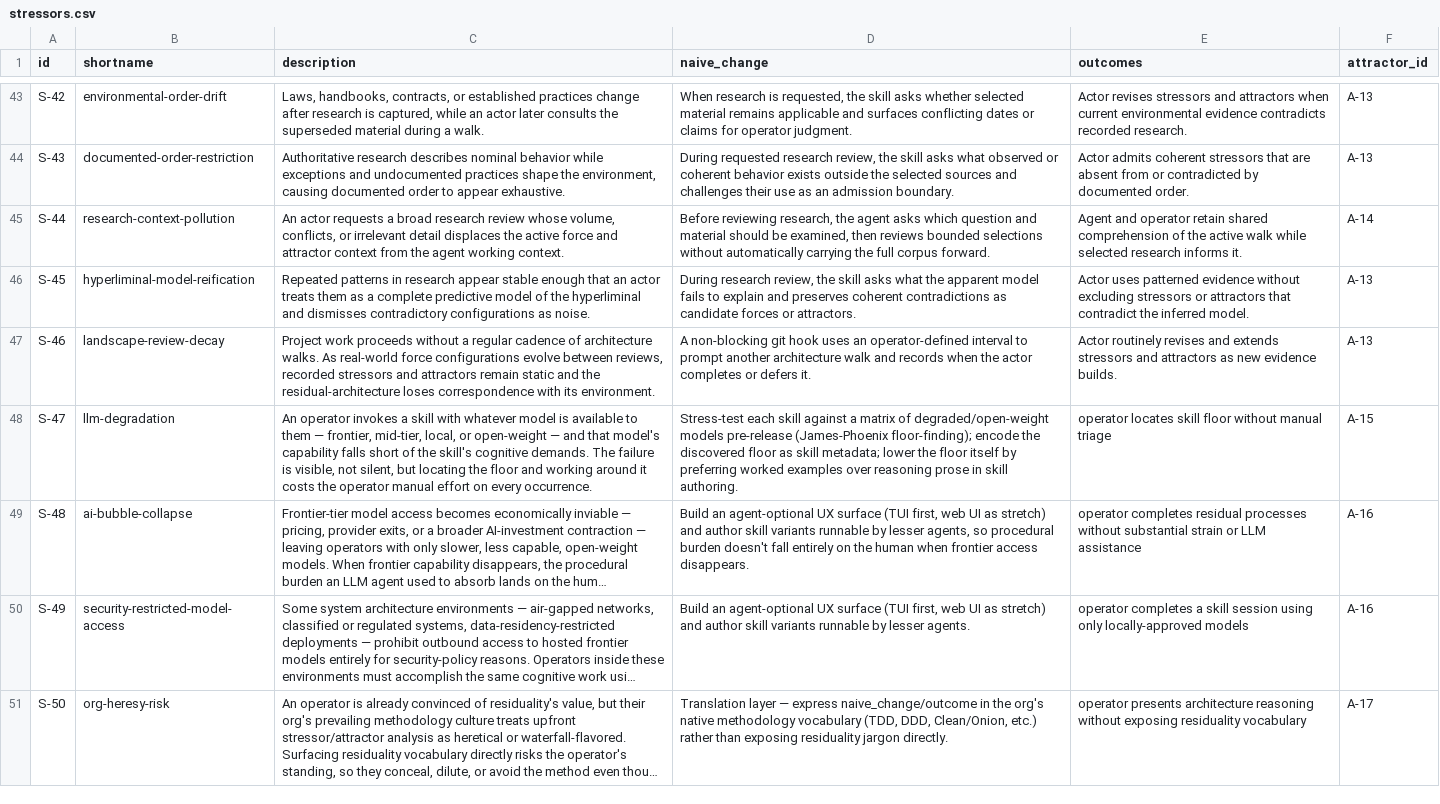
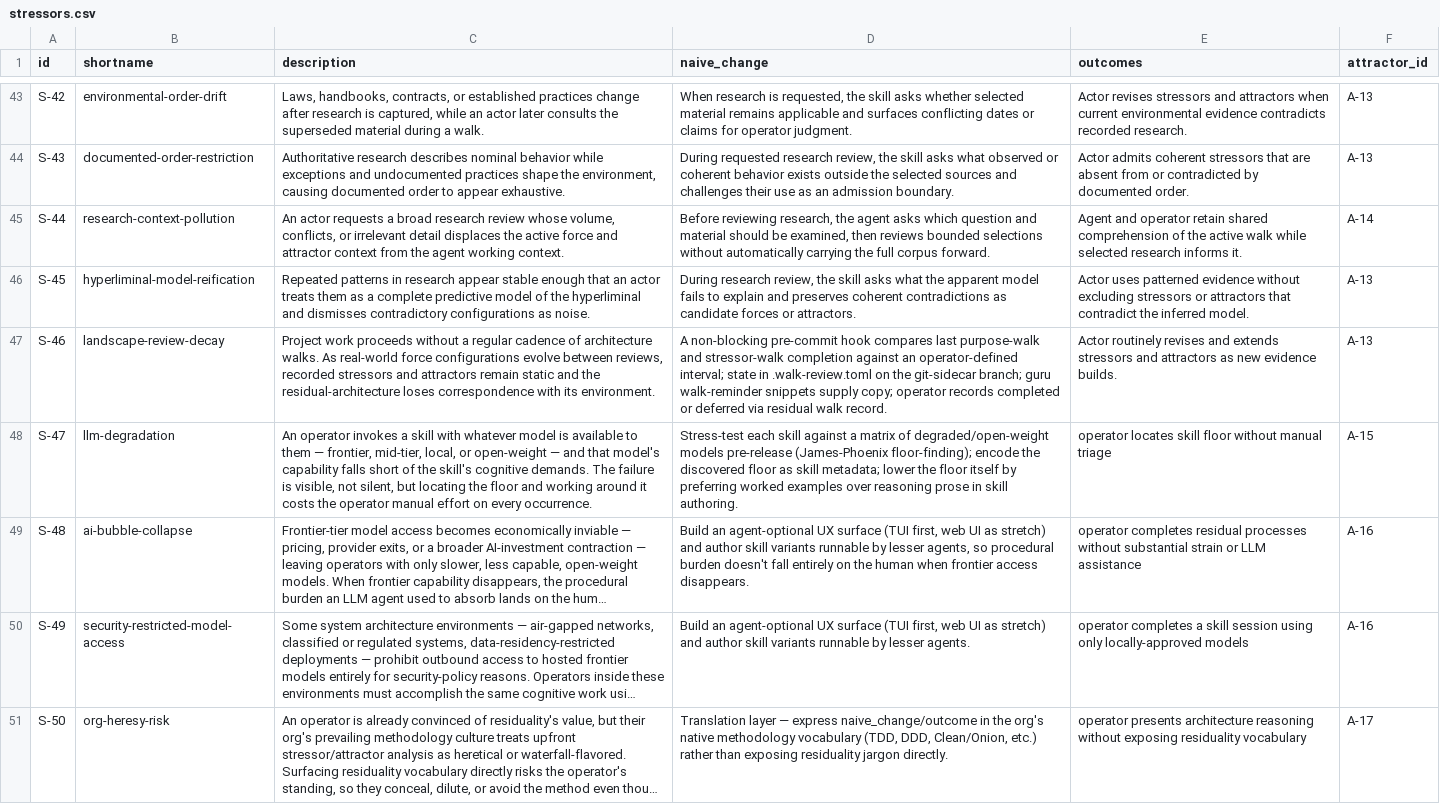
Before and after one commit to mikenrafter/residual.mirror, a CSV file: residual/stressors.csv, drawn as a sheet; only a part is shown, gaps mark what is left out; long unchanged cells end in …; the diff covers the shown part only; the diff names each change by its address in the sheet, - before the commit and + after, or states it on an @@ line.

```diff
--- a/residual/stressors.csv
+++ b/residual/stressors.csv
-D47 (naive_change): A non-blocking git hook uses an operator-defined interval to prompt another architecture walk and records when the actor completes or defers it.
+D47 (naive_change): A non-blocking pre-commit hook compares last purpose-walk and stressor-walk completion against an operator-defined interval; state in .walk-review.toml on the git-sidecar branch; guru walk-reminder snippets supply copy; operator records completed or deferred via residual walk record.
```
Also changed, not shown: 2 edited cells elsewhere in this file, residual/components.csv, residual/lexicon.csv, 4 other files.
